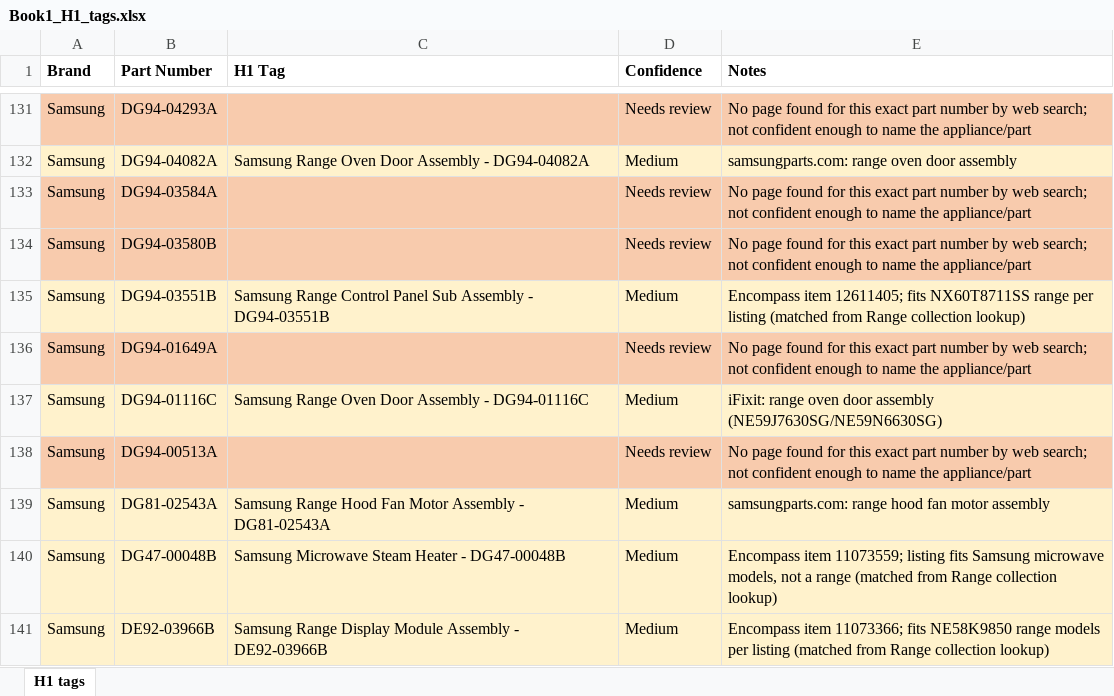
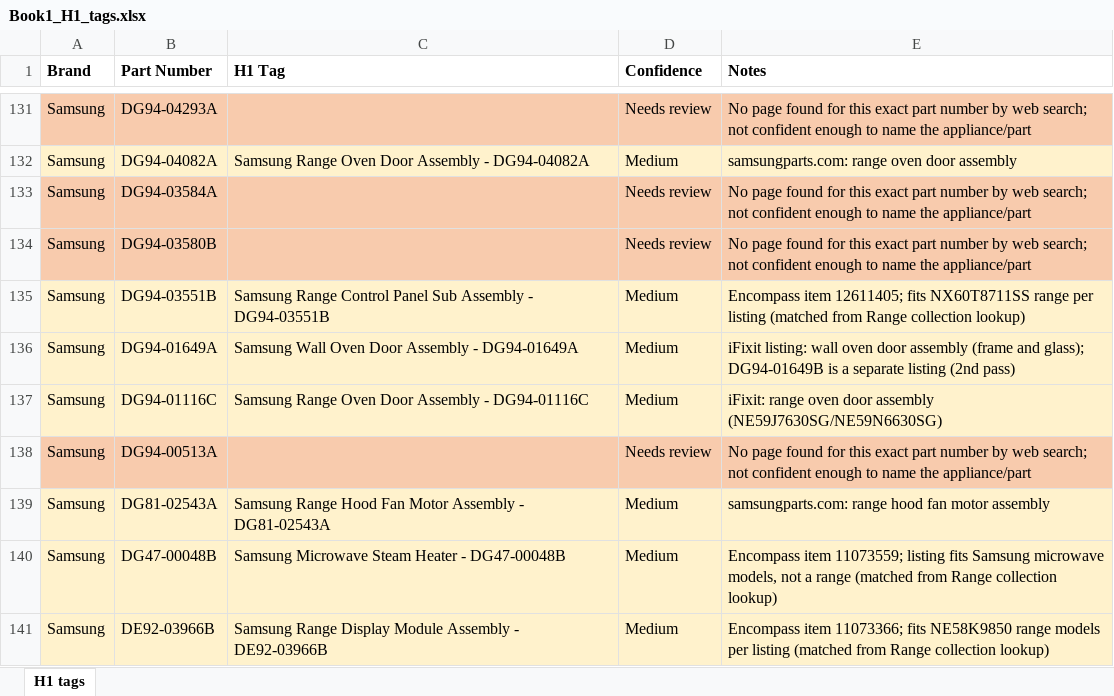
Before and after one commit to Abdul-nabi123/title-search, an Excel workbook: Book1_H1_tags.xlsx, sheet H1 tags, drawn as a sheet; only a part is shown, gaps mark what is left out; values as stored, in another font and other column widths than the file's, no borders; the diff names each change by its address in the sheet, - before the commit and + after, or states it on an @@ line.

```diff
--- a/Book1_H1_tags.xlsx (sheet H1 tags)
+++ b/Book1_H1_tags.xlsx (sheet H1 tags)
-A136:E136 fill: #F8CBAD
+A136:E136 fill: #FFF2CC
-C136 (H1 Tag): (empty)
+C136 (H1 Tag): Samsung Wall Oven Door Assembly - DG94-01649A
-D136 (Confidence): Needs review
+D136 (Confidence): Medium
-E136 (Notes): No page found for this exact part number by web search; not confident enough to name the appliance/part
+E136 (Notes): iFixit listing: wall oven door assembly (frame and glass); DG94-01649B is a separate listing (2nd pass)
```
